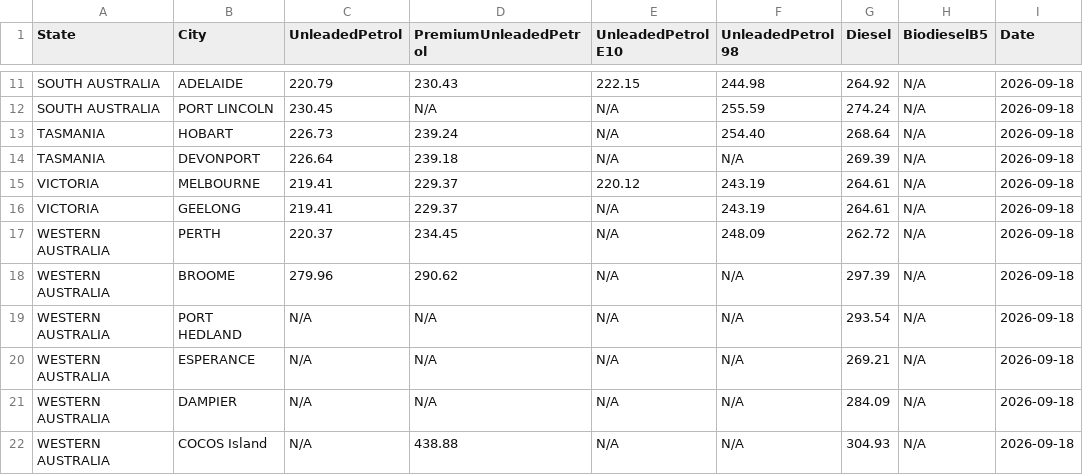
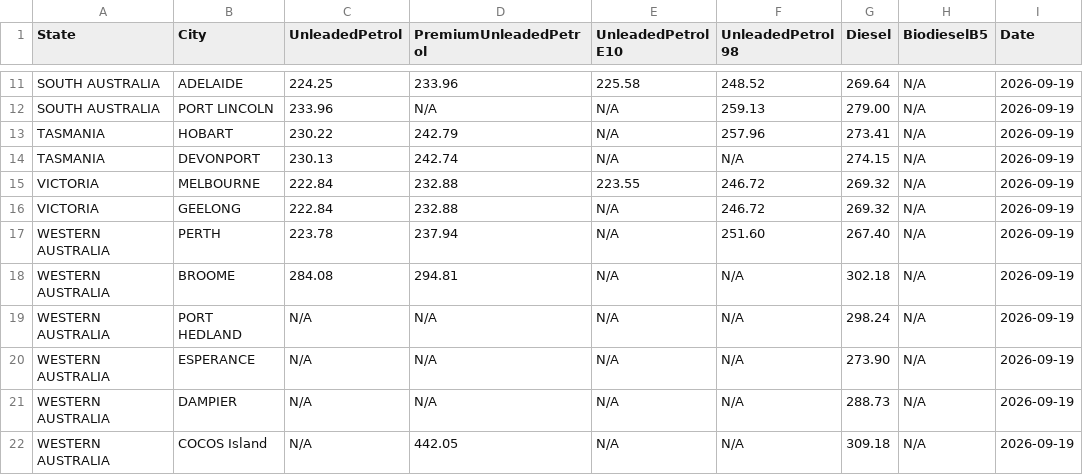
Before and after one commit to nwbort/tgp-viva, a CSV file: vivaenergy.com.au-quick-links-terminal-gate-pricing.csv, drawn as a sheet; only a part is shown, gaps mark what is left out; the diff covers the shown part only; the diff names each change by its address in the sheet, - before the commit and + after, or states it on an @@ line.

```diff
--- a/vivaenergy.com.au-quick-links-terminal-gate-pricing.csv
+++ b/vivaenergy.com.au-quick-links-terminal-gate-pricing.csv
-C11 (UnleadedPetrol): 220.79
+C11 (UnleadedPetrol): 224.25
-D11 (PremiumUnleadedPetrol): 230.43
+D11 (PremiumUnleadedPetrol): 233.96
-E11 (UnleadedPetrol E10): 222.15
+E11 (UnleadedPetrol E10): 225.58
-F11 (UnleadedPetrol 98): 244.98
+F11 (UnleadedPetrol 98): 248.52
-G11 (Diesel): 264.92
+G11 (Diesel): 269.64
-I11:I22 (Date): 2026-09-18
+I11:I22 (Date): 2026-09-19
-C12 (UnleadedPetrol): 230.45
+C12 (UnleadedPetrol): 233.96
-F12 (UnleadedPetrol 98): 255.59
+F12 (UnleadedPetrol 98): 259.13
-G12 (Diesel): 274.24
+G12 (Diesel): 279.00
-C13 (UnleadedPetrol): 226.73
+C13 (UnleadedPetrol): 230.22
-D13 (PremiumUnleadedPetrol): 239.24
+D13 (PremiumUnleadedPetrol): 242.79
-F13 (UnleadedPetrol 98): 254.40
+F13 (UnleadedPetrol 98): 257.96
-G13 (Diesel): 268.64
+G13 (Diesel): 273.41
-C14 (UnleadedPetrol): 226.64
+C14 (UnleadedPetrol): 230.13
-D14 (PremiumUnleadedPetrol): 239.18
+D14 (PremiumUnleadedPetrol): 242.74
-G14 (Diesel): 269.39
+G14 (Diesel): 274.15
-C15:C16 (UnleadedPetrol): 219.41
+C15:C16 (UnleadedPetrol): 222.84
-D15:D16 (PremiumUnleadedPetrol): 229.37
+D15:D16 (PremiumUnleadedPetrol): 232.88
-E15 (UnleadedPetrol E10): 220.12
+E15 (UnleadedPetrol E10): 223.55
-F15:F16 (UnleadedPetrol 98): 243.19
+F15:F16 (UnleadedPetrol 98): 246.72
-G15:G16 (Diesel): 264.61
+G15:G16 (Diesel): 269.32
-C17 (UnleadedPetrol): 220.37
+C17 (UnleadedPetrol): 223.78
-D17 (PremiumUnleadedPetrol): 234.45
+D17 (PremiumUnleadedPetrol): 237.94
-F17 (UnleadedPetrol 98): 248.09
+F17 (UnleadedPetrol 98): 251.60
-G17 (Diesel): 262.72
+G17 (Diesel): 267.40
-C18 (UnleadedPetrol): 279.96
+C18 (UnleadedPetrol): 284.08
-D18 (PremiumUnleadedPetrol): 290.62
+D18 (PremiumUnleadedPetrol): 294.81
-G18 (Diesel): 297.39
+G18 (Diesel): 302.18
-G19 (Diesel): 293.54
+G19 (Diesel): 298.24
-G20 (Diesel): 269.21
+G20 (Diesel): 273.90
-G21 (Diesel): 284.09
+G21 (Diesel): 288.73
-D22 (PremiumUnleadedPetrol): 438.88
+D22 (PremiumUnleadedPetrol): 442.05
-G22 (Diesel): 304.93
+G22 (Diesel): 309.18
```
Also changed, not shown: 40 edited cells elsewhere in this file, tgp-viva-history.csv, tgp-viva-normalised.csv, 1 other file.
